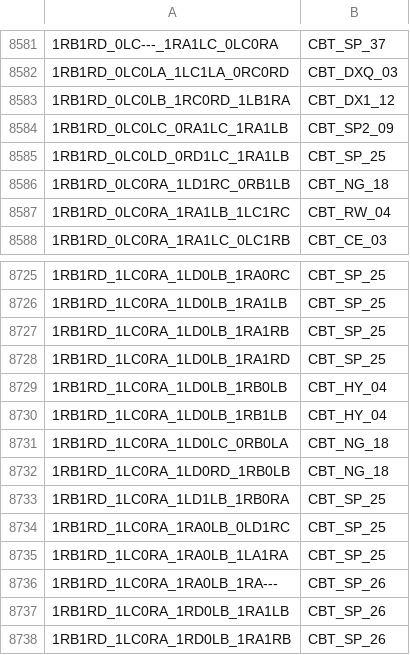
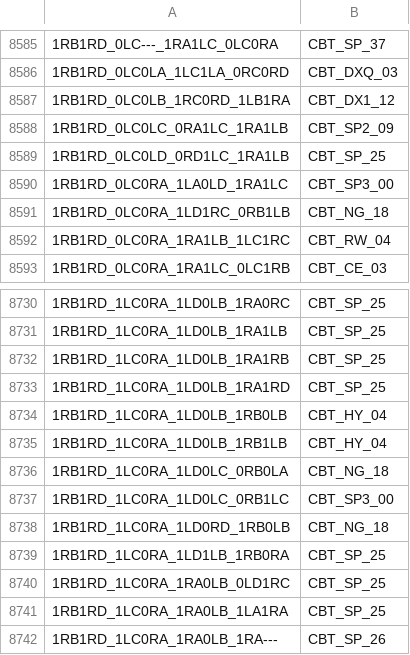
Before and after one commit to carrino/Coq-BBB4, a TSV file: closeouttr_boarded.tsv, drawn as a sheet; only a part is shown, gaps mark what is left out; the shorter side is filled out with more unchanged rows; the diff covers the shown part only.

```diff
--- a/closeouttr_boarded.tsv
+++ b/closeouttr_boarded.tsv
@@ -8585,2 +8589,3 @@
 1RB1RD_0LC0LD_0RD1LC_1RA1LB	CBT_SP_25
+1RB1RD_0LC0RA_1LA0LD_1RA1LC	CBT_SP3_00
 1RB1RD_0LC0RA_1LD1RC_0RB1LB	CBT_NG_18
@@ -8731,2 +8736,3 @@
 1RB1RD_1LC0RA_1LD0LC_0RB0LA	CBT_NG_18
+1RB1RD_1LC0RA_1LD0LC_0RB1LC	CBT_SP3_00
 1RB1RD_1LC0RA_1LD0RD_1RB0LB	CBT_NG_18
```
Also changed, not shown: 7 added rows elsewhere in this file, 14 other files.
